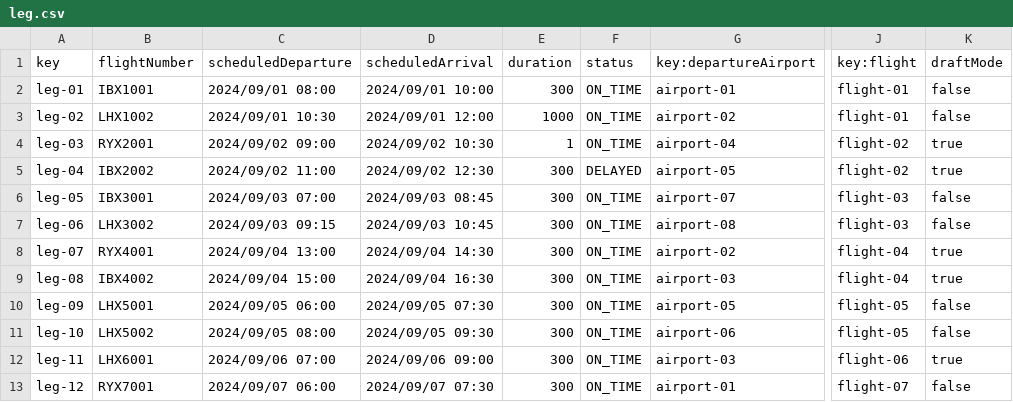
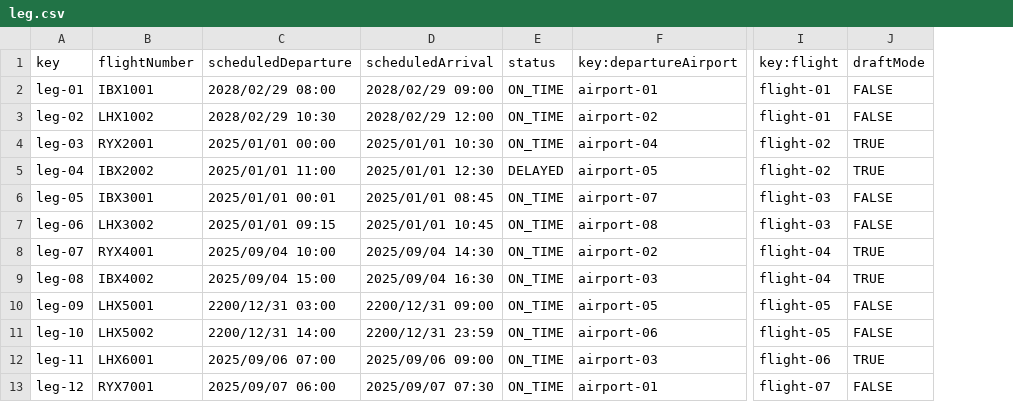
Before and after one commit to DP2-C1-060/Acme-ANS-C2, a CSV file: src/main/resources/WEB-INF/data/sample/leg.csv, drawn as a sheet; only a part is shown, gaps mark what is left out; removed rows and columns are numbered as before the commit, all else as after; the diff covers the shown part only; the diff names each change by its address in the sheet, - before the commit and + after, or states it on an @@ line.

```diff
--- a/src/main/resources/WEB-INF/data/sample/leg.csv
+++ b/src/main/resources/WEB-INF/data/sample/leg.csv
-column E (duration), rows 2-13: 300 | 1000 | 1 | 300 | 300 | 300 | 300 | 300 | 300 | 300 | 300 | 300
-C2 (scheduledDeparture): 2024/09/01 08:00
+C2 (scheduledDeparture): 2028/02/29 08:00
-D2 (scheduledArrival): 2024/09/01 10:00
+D2 (scheduledArrival): 2028/02/29 09:00
-J2:J3 (draftMode): false
+J2:J3 (draftMode): FALSE
-C3 (scheduledDeparture): 2024/09/01 10:30
+C3 (scheduledDeparture): 2028/02/29 10:30
-D3 (scheduledArrival): 2024/09/01 12:00
+D3 (scheduledArrival): 2028/02/29 12:00
-C4 (scheduledDeparture): 2024/09/02 09:00
+C4 (scheduledDeparture): 2025/01/01 00:00
-D4 (scheduledArrival): 2024/09/02 10:30
+D4 (scheduledArrival): 2025/01/01 10:30
-J4:J5 (draftMode): true
+J4:J5 (draftMode): TRUE
-C5 (scheduledDeparture): 2024/09/02 11:00
+C5 (scheduledDeparture): 2025/01/01 11:00
-D5 (scheduledArrival): 2024/09/02 12:30
+D5 (scheduledArrival): 2025/01/01 12:30
-C6 (scheduledDeparture): 2024/09/03 07:00
+C6 (scheduledDeparture): 2025/01/01 00:01
-D6 (scheduledArrival): 2024/09/03 08:45
+D6 (scheduledArrival): 2025/01/01 08:45
-J6:J7 (draftMode): false
+J6:J7 (draftMode): FALSE
-C7 (scheduledDeparture): 2024/09/03 09:15
+C7 (scheduledDeparture): 2025/01/01 09:15
-D7 (scheduledArrival): 2024/09/03 10:45
+D7 (scheduledArrival): 2025/01/01 10:45
-C8 (scheduledDeparture): 2024/09/04 13:00
+C8 (scheduledDeparture): 2025/09/04 10:00
-D8 (scheduledArrival): 2024/09/04 14:30
+D8 (scheduledArrival): 2025/09/04 14:30
-J8:J9 (draftMode): true
+J8:J9 (draftMode): TRUE
-C9 (scheduledDeparture): 2024/09/04 15:00
+C9 (scheduledDeparture): 2025/09/04 15:00
-D9 (scheduledArrival): 2024/09/04 16:30
+D9 (scheduledArrival): 2025/09/04 16:30
-C10 (scheduledDeparture): 2024/09/05 06:00
+C10 (scheduledDeparture): 2200/12/31 03:00
-D10 (scheduledArrival): 2024/09/05 07:30
+D10 (scheduledArrival): 2200/12/31 09:00
-J10:J11 (draftMode): false
+J10:J11 (draftMode): FALSE
-C11 (scheduledDeparture): 2024/09/05 08:00
+C11 (scheduledDeparture): 2200/12/31 14:00
-D11 (scheduledArrival): 2024/09/05 09:30
+D11 (scheduledArrival): 2200/12/31 23:59
-C12 (scheduledDeparture): 2024/09/06 07:00
+C12 (scheduledDeparture): 2025/09/06 07:00
-D12 (scheduledArrival): 2024/09/06 09:00
+D12 (scheduledArrival): 2025/09/06 09:00
-J12 (draftMode): true
+J12 (draftMode): TRUE
-C13 (scheduledDeparture): 2024/09/07 06:00
+C13 (scheduledDeparture): 2025/09/07 06:00
-D13 (scheduledArrival): 2024/09/07 07:30
+D13 (scheduledArrival): 2025/09/07 07:30
-J13 (draftMode): false
+J13 (draftMode): FALSE
```
Also changed, not shown: 48 edited cells elsewhere in this file, 14 other files.
